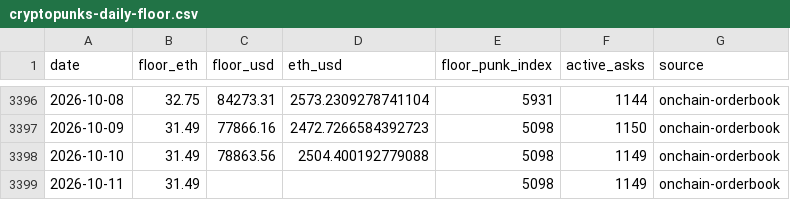
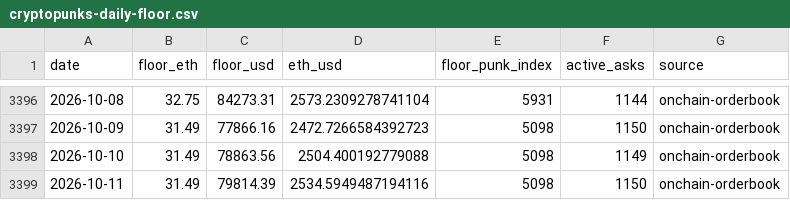
Before and after one commit to punkprice-data/cryptopunks-floor, a CSV file: data/cryptopunks-daily-floor.csv, drawn as a sheet; only a part is shown, gaps mark what is left out.

```diff
--- a/data/cryptopunks-daily-floor.csv
+++ b/data/cryptopunks-daily-floor.csv
@@ -3398,2 +3398,2 @@ date,floor_eth,floor_usd,eth_usd,floor_punk_index,active_asks,source
 2026-10-10,31.49,78863.56,2504.400192779088,5098,1149,onchain-orderbook
-2026-10-11,31.49,,,5098,1149,onchain-orderbook
+2026-10-11,31.49,79814.39,2534.5949487194116,5098,1150,onchain-orderbook
```
Also changed, not shown: data/pnkstr-daily-premium.csv.
